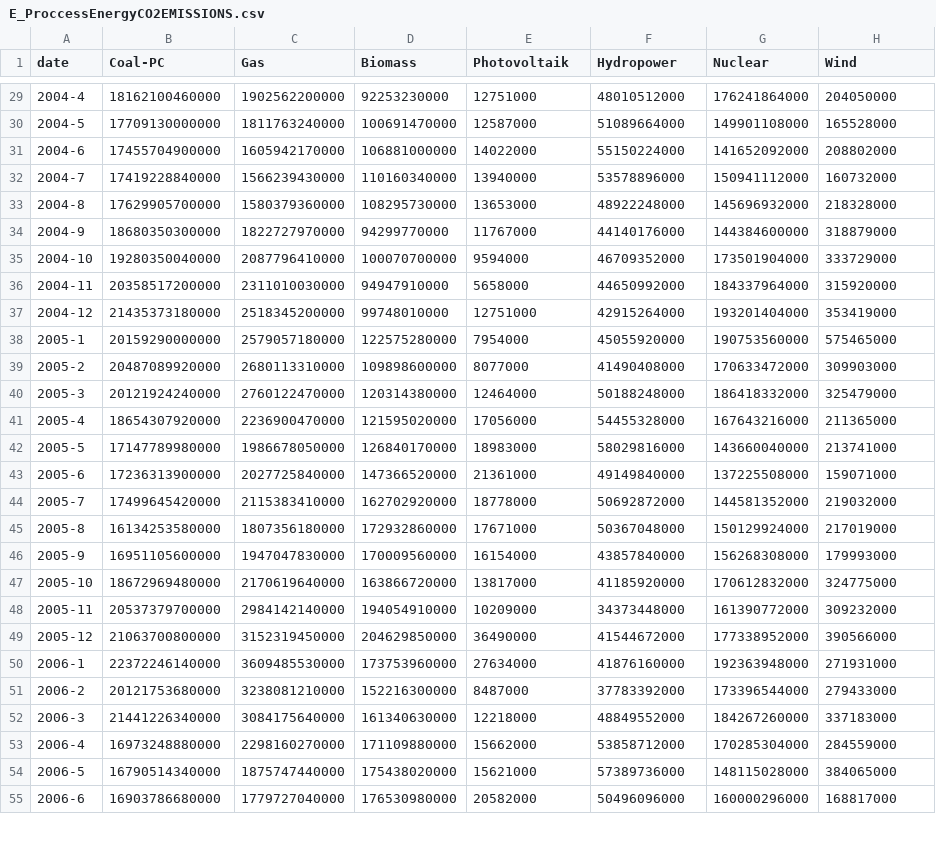
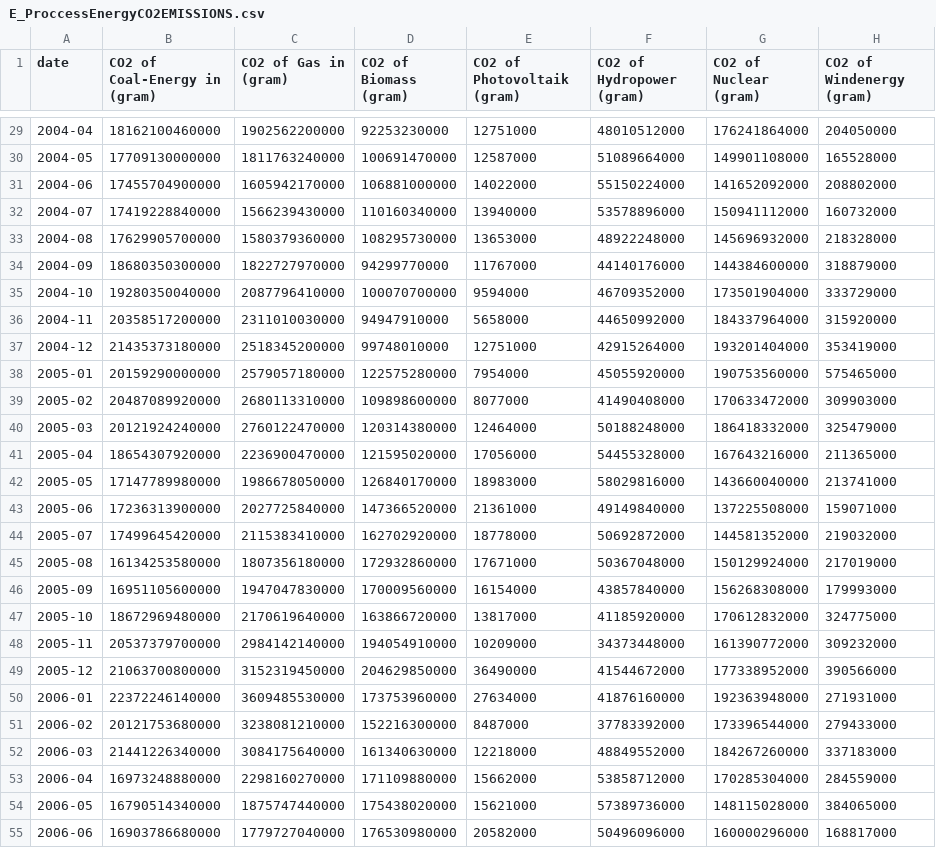
Before and after one commit to hannesk95/AMI, a CSV file: data/energy_households/E_ProccessEnergyCO2EMISSIONS.csv, drawn as a sheet; only a part is shown, gaps mark what is left out; the diff covers the shown part only.

```diff
--- a/data/energy_households/E_ProccessEnergyCO2EMISSIONS.csv
+++ b/data/energy_households/E_ProccessEnergyCO2EMISSIONS.csv
@@ -1 +1 @@
-date,Coal-PC,Gas,Biomass,Photovoltaik,Hydropower,Nuclear,Wind
+date,CO2 of Coal-Energy in (gram),CO2 of Gas in (gram),CO2 of Biomass (gram),CO2 of Photovoltaik (gram),CO2 of Hydropower (gram),CO2 of Nuclear (gram),CO2 of Windenergy (gram)
@@ -29,7 +29,7 @@ date,Coal-PC,Gas,Biomass,Photovoltaik,Hydropower,Nuclear,Wind
-2004-4,18162100460000,1902562200000,92253230000,12751000,48010512000,176241864000,204050000
-2004-5,17709130000000,1811763240000,100691470000,12587000,51089664000,149901108000,165528000
-2004-6,17455704900000,1605942170000,106881000000,14022000,55150224000,141652092000,208802000
-2004-7,17419228840000,1566239430000,110160340000,13940000,53578896000,150941112000,160732000
-2004-8,17629905700000,1580379360000,108295730000,13653000,48922248000,145696932000,218328000
-2004-9,18680350300000,1822727970000,94299770000,11767000,44140176000,144384600000,318879000
+2004-04,18162100460000,1902562200000,92253230000,12751000,48010512000,176241864000,204050000
+2004-05,17709130000000,1811763240000,100691470000,12587000,51089664000,149901108000,165528000
+2004-06,17455704900000,1605942170000,106881000000,14022000,55150224000,141652092000,208802000
+2004-07,17419228840000,1566239430000,110160340000,13940000,53578896000,150941112000,160732000
+2004-08,17629905700000,1580379360000,108295730000,13653000,48922248000,145696932000,218328000
+2004-09,18680350300000,1822727970000,94299770000,11767000,44140176000,144384600000,318879000
 2004-10,19280350040000,2087796410000,100070700000,9594000,46709352000,173501904000,333729000
@@ -37,11 +37,11 @@ date,Coal-PC,Gas,Biomass,Photovoltaik,Hydropower,Nuclear,Wind
 2004-12,21435373180000,2518345200000,99748010000,12751000,42915264000,193201404000,353419000
-2005-1,20159290000000,2579057180000,122575280000,7954000,45055920000,190753560000,575465000
-2005-2,20487089920000,2680113310000,109898600000,8077000,41490408000,170633472000,309903000
-2005-3,20121924240000,2760122470000,120314380000,12464000,50188248000,186418332000,325479000
-2005-4,18654307920000,2236900470000,121595020000,17056000,54455328000,167643216000,211365000
-2005-5,17147789980000,1986678050000,126840170000,18983000,58029816000,143660040000,213741000
-2005-6,17236313900000,2027725840000,147366520000,21361000,49149840000,137225508000,159071000
-2005-7,17499645420000,2115383410000,162702920000,18778000,50692872000,144581352000,219032000
-2005-8,16134253580000,1807356180000,172932860000,17671000,50367048000,150129924000,217019000
-2005-9,16951105600000,1947047830000,170009560000,16154000,43857840000,156268308000,179993000
+2005-01,20159290000000,2579057180000,122575280000,7954000,45055920000,190753560000,575465000
+2005-02,20487089920000,2680113310000,109898600000,8077000,41490408000,170633472000,309903000
+2005-03,20121924240000,2760122470000,120314380000,12464000,50188248000,186418332000,325479000
+2005-04,18654307920000,2236900470000,121595020000,17056000,54455328000,167643216000,211365000
+2005-05,17147789980000,1986678050000,126840170000,18983000,58029816000,143660040000,213741000
+2005-06,17236313900000,2027725840000,147366520000,21361000,49149840000,137225508000,159071000
+2005-07,17499645420000,2115383410000,162702920000,18778000,50692872000,144581352000,219032000
+2005-08,16134253580000,1807356180000,172932860000,17671000,50367048000,150129924000,217019000
+2005-09,16951105600000,1947047830000,170009560000,16154000,43857840000,156268308000,179993000
 2005-10,18672969480000,2170619640000,163866720000,13817000,41185920000,170612832000,324775000
@@ -49,7 +49,7 @@ date,Coal-PC,Gas,Biomass,Photovoltaik,Hydropower,Nuclear,Wind
 2005-12,21063700800000,3152319450000,204629850000,36490000,41544672000,177338952000,390566000
-2006-1,22372246140000,3609485530000,173753960000,27634000,41876160000,192363948000,271931000
-2006-2,20121753680000,3238081210000,152216300000,8487000,37783392000,173396544000,279433000
-2006-3,21441226340000,3084175640000,161340630000,12218000,48849552000,184267260000,337183000
-2006-4,16973248880000,2298160270000,171109880000,15662000,53858712000,170285304000,284559000
-2006-5,16790514340000,1875747440000,175438020000,15621000,57389736000,148115028000,384065000
-2006-6,16903786680000,1779727040000,176530980000,20582000,50496096000,160000296000,168817000
+2006-01,22372246140000,3609485530000,173753960000,27634000,41876160000,192363948000,271931000
+2006-02,20121753680000,3238081210000,152216300000,8487000,37783392000,173396544000,279433000
+2006-03,21441226340000,3084175640000,161340630000,12218000,48849552000,184267260000,337183000
+2006-04,16973248880000,2298160270000,171109880000,15662000,53858712000,170285304000,284559000
+2006-05,16790514340000,1875747440000,175438020000,15621000,57389736000,148115028000,384065000
+2006-06,16903786680000,1779727040000,176530980000,20582000,50496096000,160000296000,168817000
```
Also changed, not shown: 143 edited cells elsewhere in this file.
